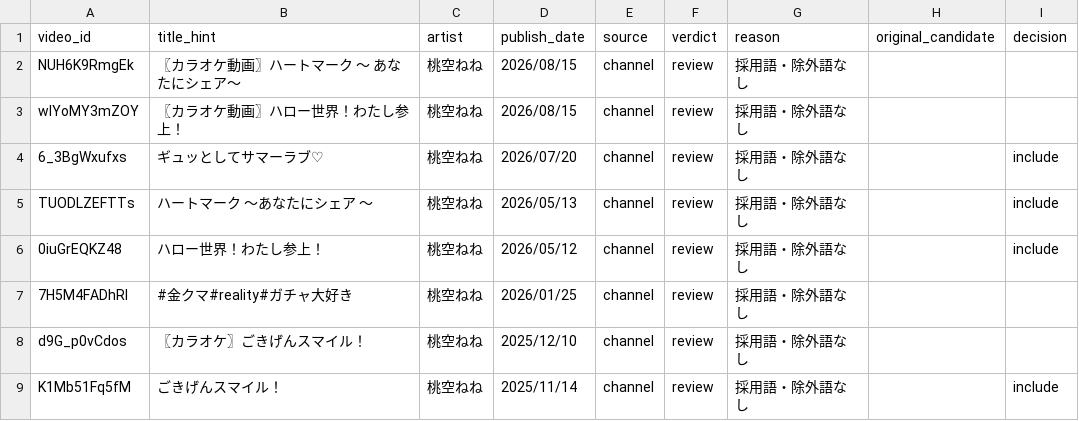
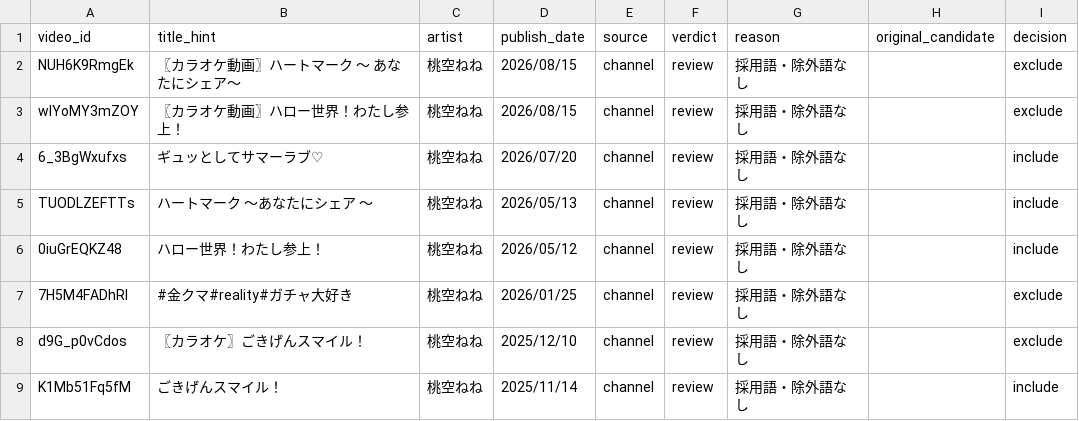
Before and after one commit to youten/reality-utattemita, a CSV file: data/review_2026-11-07_backfill.csv, drawn as a sheet.

Commit message:
桃空ねねの要確認の残り4件（カラオケ版3件・ガチャ動画1件）に exclude を記入

```diff
--- a/data/review_2026-11-07_backfill.csv
+++ b/data/review_2026-11-07_backfill.csv
@@ -1,4 +1,4 @@
 video_id,title_hint,artist,publish_date,source,verdict,reason,original_candidate,decision
-NUH6K9RmgEk,〖カラオケ動画〗ハートマーク　～ あなたにシェア～,桃空ねね,2026/08/15,channel,review,採用語・除外語なし,,
-wlYoMY3mZOY,〖カラオケ動画〗ハロー世界！わたし参上！,桃空ねね,2026/08/15,channel,review,採用語・除外語なし,,
+NUH6K9RmgEk,〖カラオケ動画〗ハートマーク　～ あなたにシェア～,桃空ねね,2026/08/15,channel,review,採用語・除外語なし,,exclude
+wlYoMY3mZOY,〖カラオケ動画〗ハロー世界！わたし参上！,桃空ねね,2026/08/15,channel,review,採用語・除外語なし,,exclude
 6_3BgWxufxs,ギュッとしてサマーラブ♡,桃空ねね,2026/07/20,channel,review,採用語・除外語なし,,include
@@ -6,4 +6,4 @@ TUODLZEFTTs,ハートマーク　～あなたにシェア ～,桃空ねね,2026/
 0iuGrEQKZ48,ハロー世界！わたし参上！,桃空ねね,2026/05/12,channel,review,採用語・除外語なし,,include
-7H5M4FADhRI,#金クマ#reality#ガチャ大好き,桃空ねね,2026/01/25,channel,review,採用語・除外語なし,,
-d9G_p0vCdos,〖カラオケ〗ごきげんスマイル！,桃空ねね,2025/12/10,channel,review,採用語・除外語なし,,
+7H5M4FADhRI,#金クマ#reality#ガチャ大好き,桃空ねね,2026/01/25,channel,review,採用語・除外語なし,,exclude
+d9G_p0vCdos,〖カラオケ〗ごきげんスマイル！,桃空ねね,2025/12/10,channel,review,採用語・除外語なし,,exclude
 K1Mb51Fq5fM,ごきげんスマイル！,桃空ねね,2025/11/14,channel,review,採用語・除外語なし,,include
```
